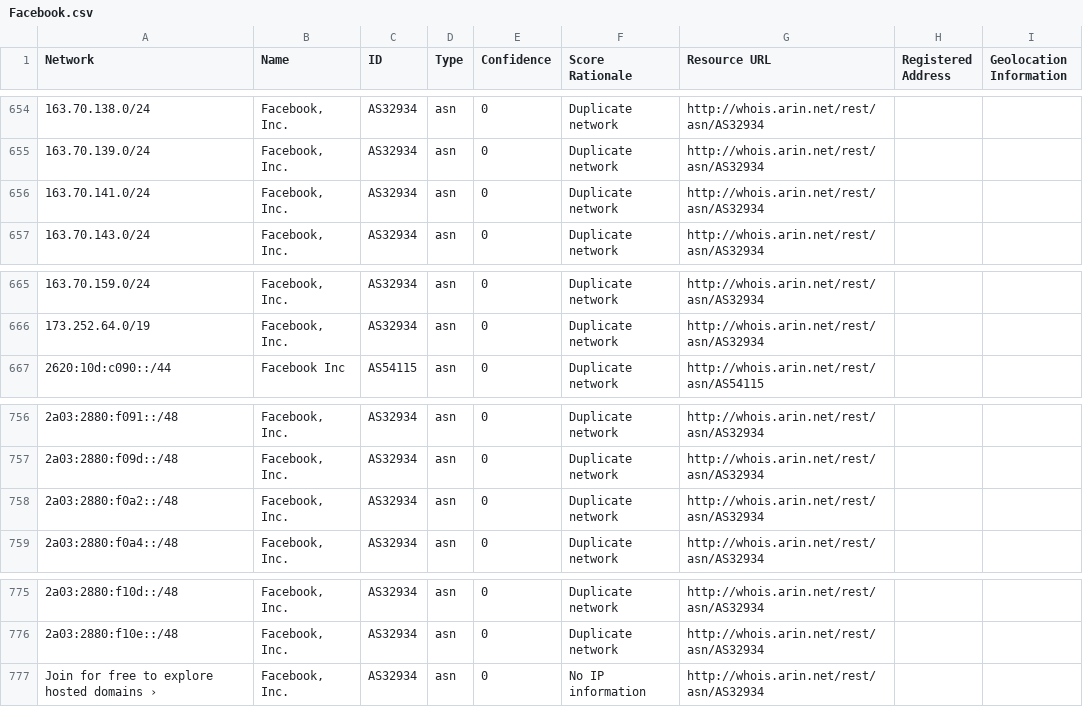
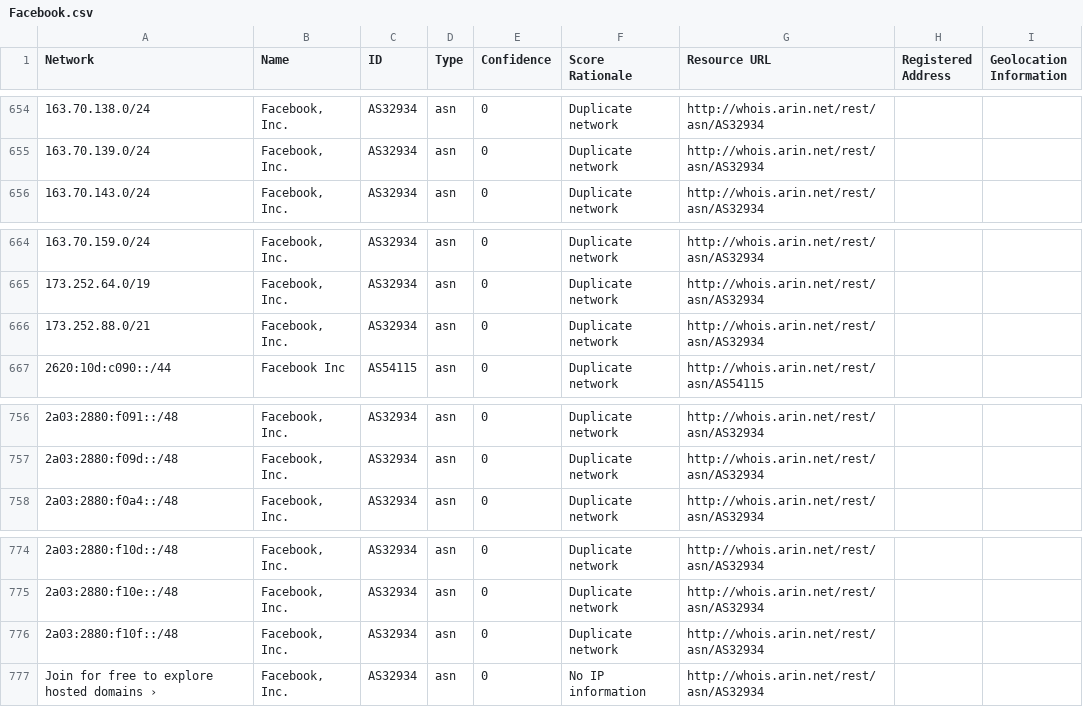
Before and after one commit to venkataramanab/NetblockTool, a CSV file: data/Facebook.csv, drawn as a sheet; only a part is shown, gaps mark what is left out.

```diff
--- a/data/Facebook.csv
+++ b/data/Facebook.csv
@@ -655,3 +655,2 @@ Network,Name,ID,Type,Confidence,Score Rationale,Resource URL,Registered Address,
 163.70.139.0/24,"Facebook, Inc.",AS32934,asn,0,Duplicate network,http://whois.arin.net/rest/asn/AS32934,,
-163.70.141.0/24,"Facebook, Inc.",AS32934,asn,0,Duplicate network,http://whois.arin.net/rest/asn/AS32934,,
 163.70.143.0/24,"Facebook, Inc.",AS32934,asn,0,Duplicate network,http://whois.arin.net/rest/asn/AS32934,,
@@ -666,2 +665,3 @@ Network,Name,ID,Type,Confidence,Score Rationale,Resource URL,Registered Address,
 173.252.64.0/19,"Facebook, Inc.",AS32934,asn,0,Duplicate network,http://whois.arin.net/rest/asn/AS32934,,
+173.252.88.0/21,"Facebook, Inc.",AS32934,asn,0,Duplicate network,http://whois.arin.net/rest/asn/AS32934,,
 2620:10d:c090::/44,Facebook Inc,AS54115,asn,0,Duplicate network,http://whois.arin.net/rest/asn/AS54115,,
@@ -757,3 +757,2 @@ Network,Name,ID,Type,Confidence,Score Rationale,Resource URL,Registered Address,
 2a03:2880:f09d::/48,"Facebook, Inc.",AS32934,asn,0,Duplicate network,http://whois.arin.net/rest/asn/AS32934,,
-2a03:2880:f0a2::/48,"Facebook, Inc.",AS32934,asn,0,Duplicate network,http://whois.arin.net/rest/asn/AS32934,,
 2a03:2880:f0a4::/48,"Facebook, Inc.",AS32934,asn,0,Duplicate network,http://whois.arin.net/rest/asn/AS32934,,
@@ -776,2 +775,3 @@ Network,Name,ID,Type,Confidence,Score Rationale,Resource URL,Registered Address,
 2a03:2880:f10e::/48,"Facebook, Inc.",AS32934,asn,0,Duplicate network,http://whois.arin.net/rest/asn/AS32934,,
+2a03:2880:f10f::/48,"Facebook, Inc.",AS32934,asn,0,Duplicate network,http://whois.arin.net/rest/asn/AS32934,,
 Join for free to explore hosted domains ›,"Facebook, Inc.",AS32934,asn,0,No IP information,http://whois.arin.net/rest/asn/AS32934,,
```
Also changed, not shown: data/Microsoft.csv.
